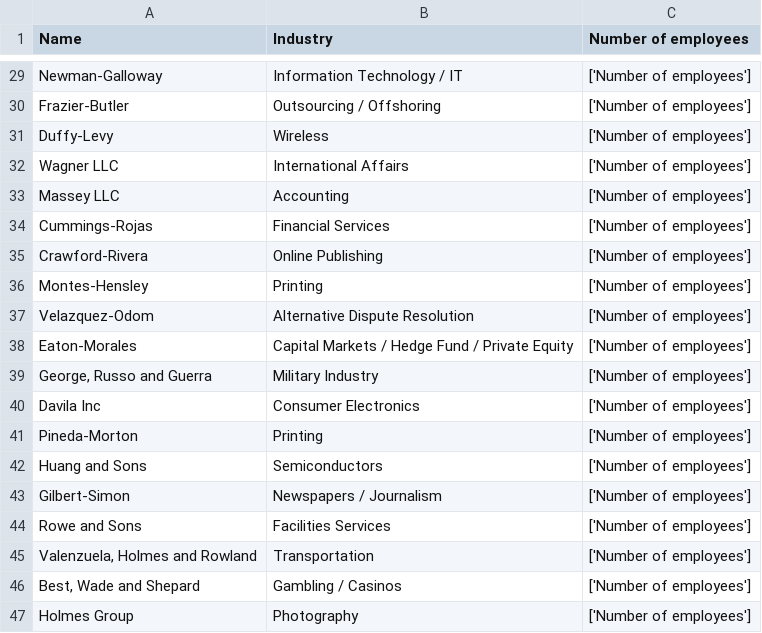
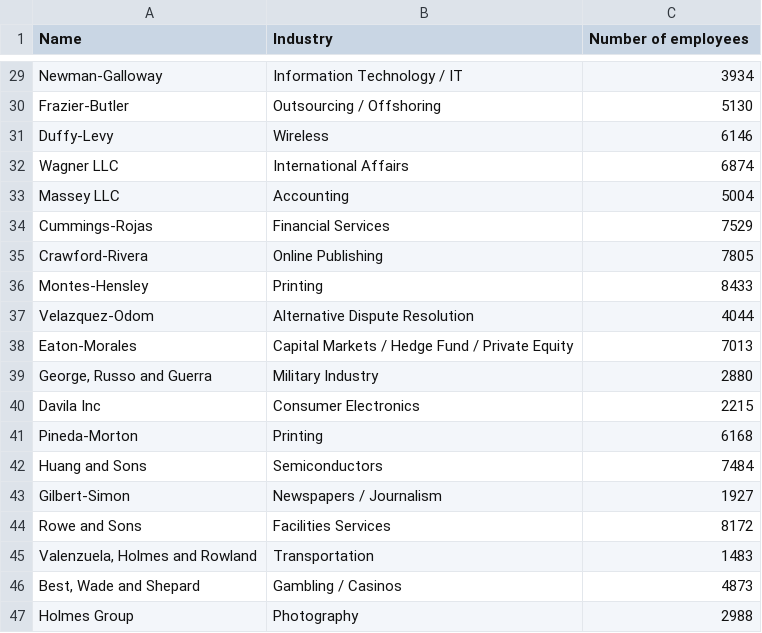
Before and after one commit to sveta-kh/homework, a CSV file: lecture15/sorted_companies.csv, drawn as a sheet; only a part is shown, gaps mark what is left out; the diff covers the shown part only; the diff names each change by its address in the sheet, - before the commit and + after, or states it on an @@ line.

```diff
--- a/lecture15/sorted_companies.csv
+++ b/lecture15/sorted_companies.csv
-C29 (Number of employees): ['Number of employees']
+C29 (Number of employees): 3934
-C30 (Number of employees): ['Number of employees']
+C30 (Number of employees): 5130
-C31 (Number of employees): ['Number of employees']
+C31 (Number of employees): 6146
-C32 (Number of employees): ['Number of employees']
+C32 (Number of employees): 6874
-C33 (Number of employees): ['Number of employees']
+C33 (Number of employees): 5004
-C34 (Number of employees): ['Number of employees']
+C34 (Number of employees): 7529
-C35 (Number of employees): ['Number of employees']
+C35 (Number of employees): 7805
-C36 (Number of employees): ['Number of employees']
+C36 (Number of employees): 8433
-C37 (Number of employees): ['Number of employees']
+C37 (Number of employees): 4044
-C38 (Number of employees): ['Number of employees']
+C38 (Number of employees): 7013
-C39 (Number of employees): ['Number of employees']
+C39 (Number of employees): 2880
-C40 (Number of employees): ['Number of employees']
+C40 (Number of employees): 2215
-C41 (Number of employees): ['Number of employees']
+C41 (Number of employees): 6168
-C42 (Number of employees): ['Number of employees']
+C42 (Number of employees): 7484
-C43 (Number of employees): ['Number of employees']
+C43 (Number of employees): 1927
-C44 (Number of employees): ['Number of employees']
+C44 (Number of employees): 8172
-C45 (Number of employees): ['Number of employees']
+C45 (Number of employees): 1483
-C46 (Number of employees): ['Number of employees']
+C46 (Number of employees): 4873
-C47 (Number of employees): ['Number of employees']
+C47 (Number of employees): 2988
```
Also changed, not shown: 27 edited cells elsewhere in this file, 2 other files.
